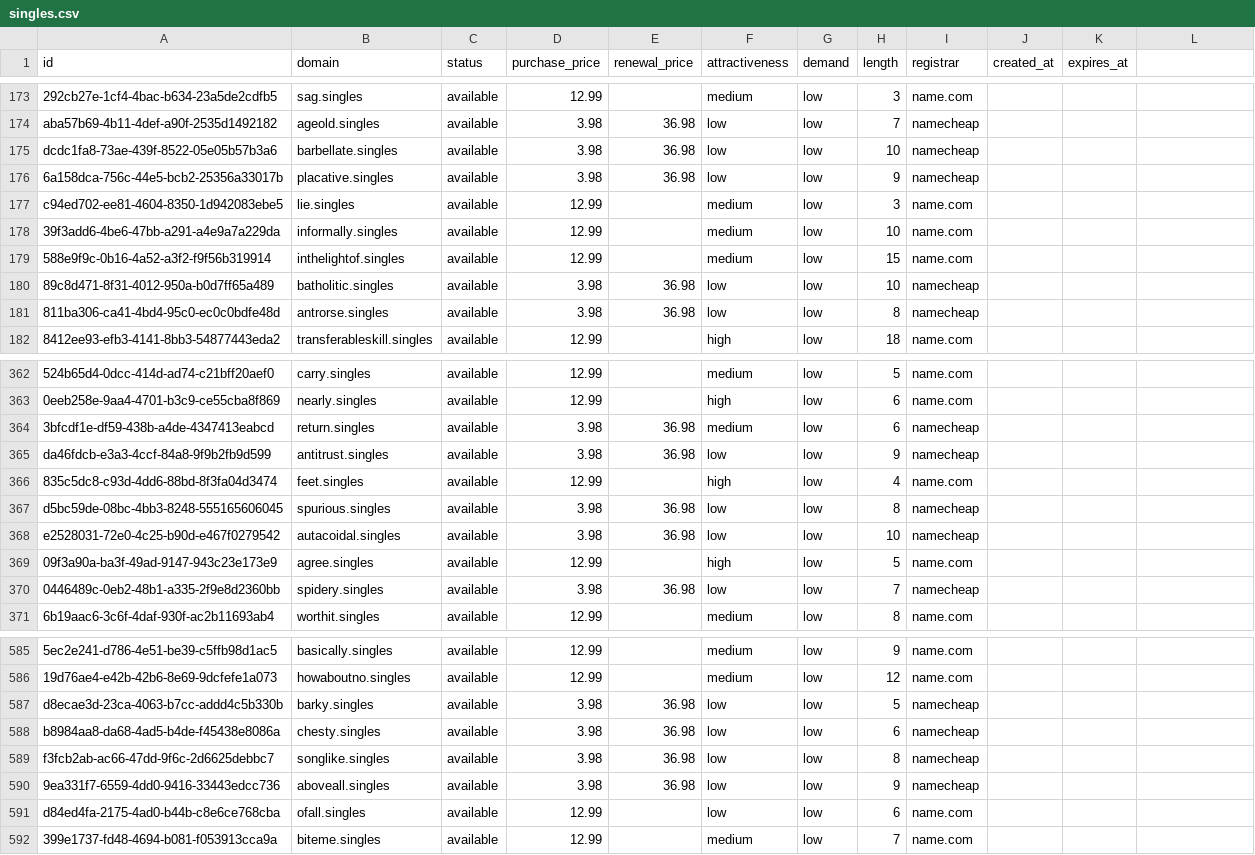
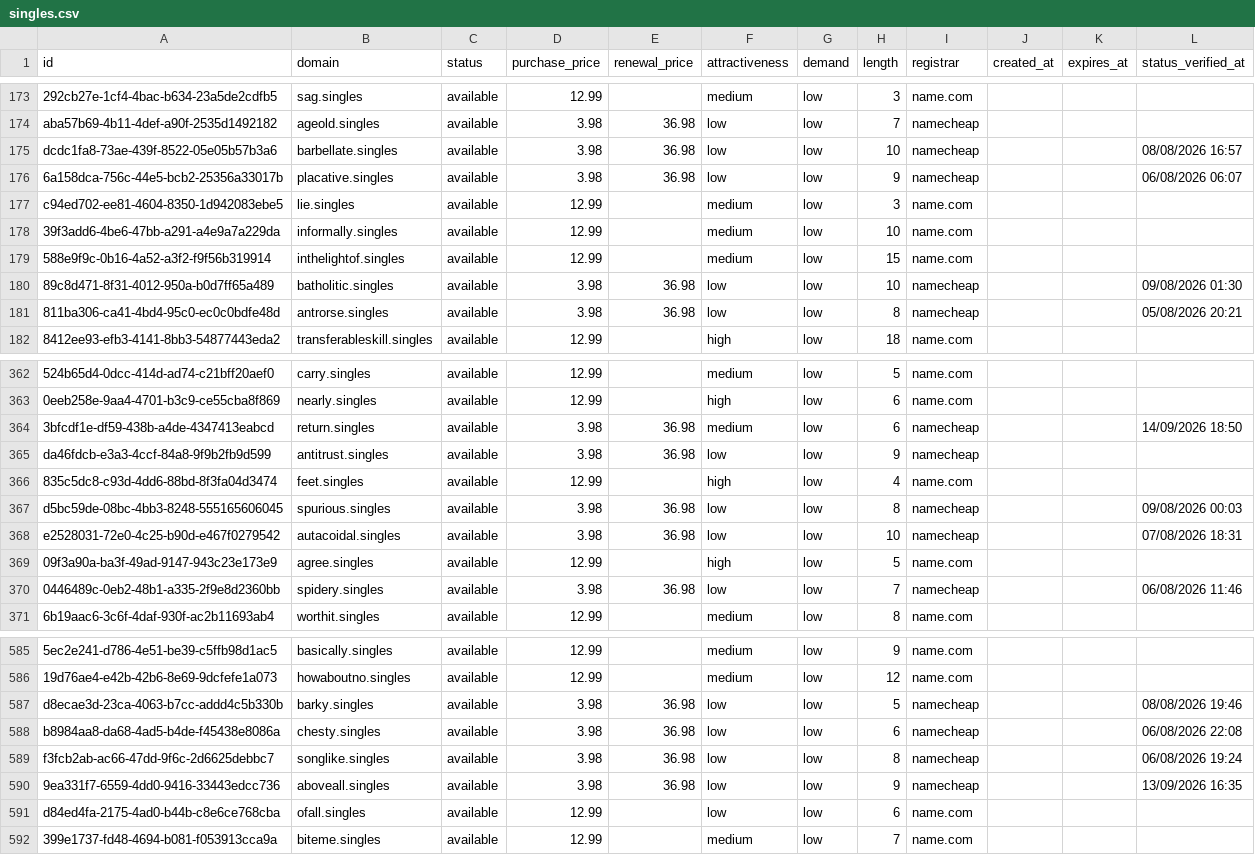
Before and after one commit to UniqueDomains/singles-oneword-domains, a CSV file: singles.csv, drawn as a sheet; only a part is shown, gaps mark what is left out; the diff covers the shown part only; the diff names each change by its address in the sheet, - before the commit and + after, or states it on an @@ line.

Commit message:
Domains update

```diff
--- a/singles.csv
+++ b/singles.csv
-L1: (empty)
+L1: status_verified_at
-L175 (status_verified_at): (empty)
+L175 (status_verified_at): 08/08/2026 16:57
-L176 (status_verified_at): (empty)
+L176 (status_verified_at): 06/08/2026 06:07
-L180 (status_verified_at): (empty)
+L180 (status_verified_at): 09/08/2026 01:30
-L181 (status_verified_at): (empty)
+L181 (status_verified_at): 05/08/2026 20:21
-L364 (status_verified_at): (empty)
+L364 (status_verified_at): 14/09/2026 18:50
-L367 (status_verified_at): (empty)
+L367 (status_verified_at): 09/08/2026 00:03
-L368 (status_verified_at): (empty)
+L368 (status_verified_at): 07/08/2026 18:31
-L370 (status_verified_at): (empty)
+L370 (status_verified_at): 06/08/2026 11:46
-L587 (status_verified_at): (empty)
+L587 (status_verified_at): 08/08/2026 19:46
-L588 (status_verified_at): (empty)
+L588 (status_verified_at): 06/08/2026 22:08
-L589 (status_verified_at): (empty)
+L589 (status_verified_at): 06/08/2026 19:24
-L590 (status_verified_at): (empty)
+L590 (status_verified_at): 13/09/2026 16:35
```
Also changed, not shown: 115 edited cells elsewhere in this file, 6 other files.
